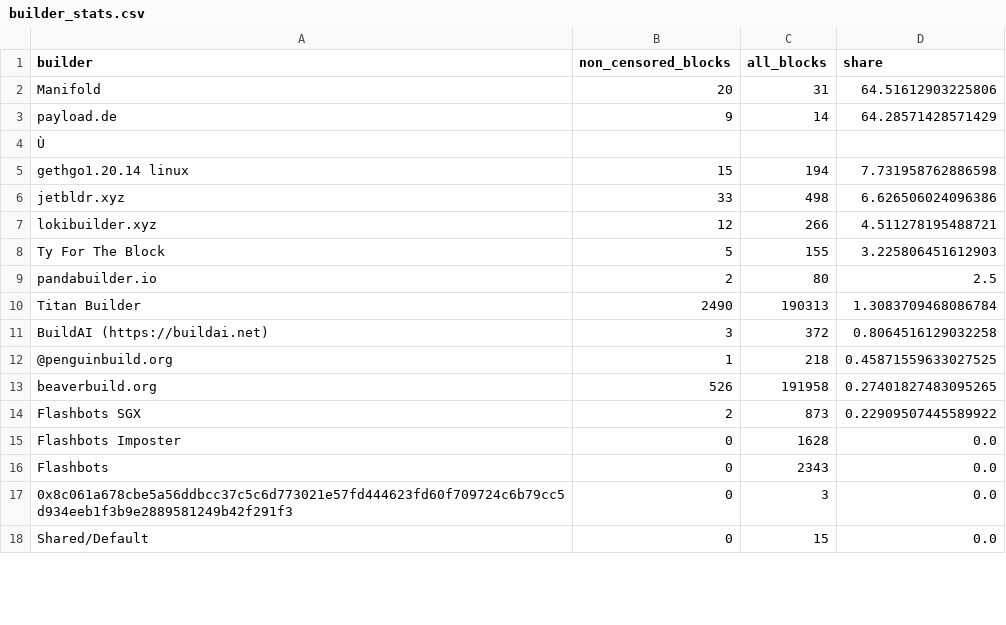
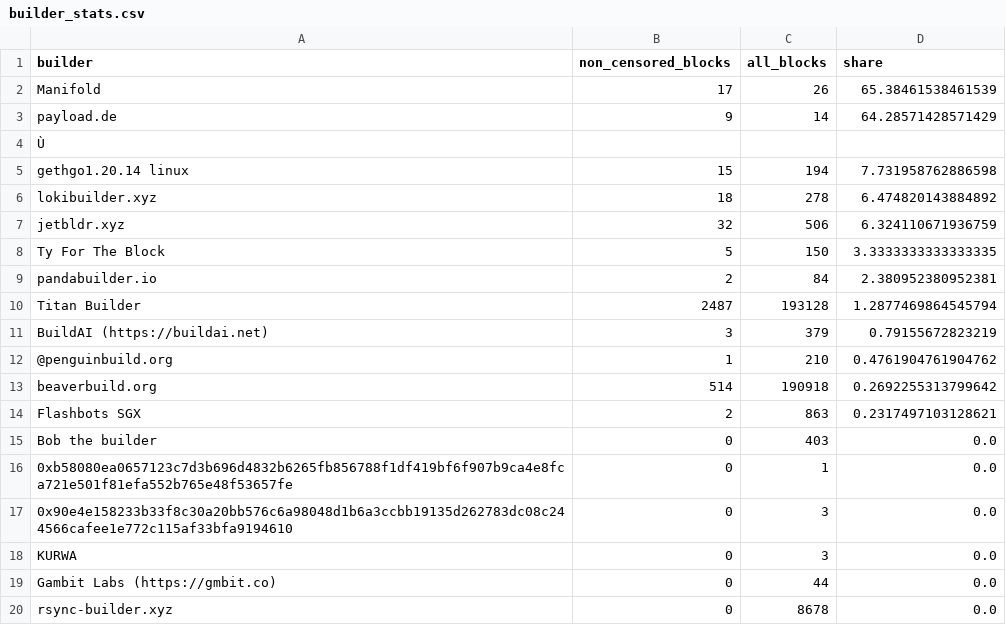
Before and after one commit to nerolation/censorship.pics, a CSV file: data/builder_stats.csv, drawn as a sheet; only a part is shown; the shorter side is filled out with more unchanged rows; removed rows and columns are numbered as before the commit, all else as after; the diff covers the shown part only; the diff names each change by its address in the sheet, - before the commit and + after, or states it on an @@ line.

```diff
--- a/data/builder_stats.csv
+++ b/data/builder_stats.csv
-B2 (non_censored_blocks): 20
+B2 (non_censored_blocks): 17
-C2 (all_blocks): 31
+C2 (all_blocks): 26
-D2 (share): 64.51612903225806
+D2 (share): 65.38461538461539
-row 6: jetbldr.xyz | 33 | 498 | 6.626506024096386
-B6 (non_censored_blocks): 12
+B6 (non_censored_blocks): 18
-C6 (all_blocks): 266
+C6 (all_blocks): 278
-D6 (share): 4.511278195488721
+D6 (share): 6.474820143884892
+row 7: jetbldr.xyz | 32 | 506 | 6.324110671936759
-C8 (all_blocks): 155
+C8 (all_blocks): 150
-D8 (share): 3.225806451612903
+D8 (share): 3.3333333333333335
-C9 (all_blocks): 80
+C9 (all_blocks): 84
-D9 (share): 2.5
+D9 (share): 2.380952380952381
-B10 (non_censored_blocks): 2490
+B10 (non_censored_blocks): 2487
-C10 (all_blocks): 190313
+C10 (all_blocks): 193128
-D10 (share): 1.3083709468086784
+D10 (share): 1.2877469864545794
-C11 (all_blocks): 372
+C11 (all_blocks): 379
-D11 (share): 0.8064516129032258
+D11 (share): 0.79155672823219
-C12 (all_blocks): 218
+C12 (all_blocks): 210
-D12 (share): 0.45871559633027525
+D12 (share): 0.4761904761904762
-B13 (non_censored_blocks): 526
+B13 (non_censored_blocks): 514
-C13 (all_blocks): 191958
+C13 (all_blocks): 190918
-D13 (share): 0.27401827483095265
+D13 (share): 0.2692255313799642
-C14 (all_blocks): 873
+C14 (all_blocks): 863
-D14 (share): 0.22909507445589922
+D14 (share): 0.2317497103128621
-A15 (builder): Flashbots Imposter
+A15 (builder): Bob the builder
-C15 (all_blocks): 1628
+C15 (all_blocks): 403
-A16 (builder): Flashbots
+A16 (builder): 0xb58080ea0657123c7d3b696d4832b6265fb856788f1df419bf6f907b9ca4e8fca721e501f81efa552b765e48f53657fe
-C16 (all_blocks): 2343
+C16 (all_blocks): 1
@@ row 34 moved to row 17: 0x90e4e158233b33f8c30a20bb576c6a98048d1b… @@
-A18 (builder): 0x8c061a678cbe5a56ddbcc37c5c6d773021e57fd444623fd60f709724c6b79cc5d934eeb1f3b9e2889581249b42f291f3
+A18 (builder): KURWA
+row 19: Gambit Labs (https://gmbit.co) | 0 | 44 | 0.0
+row 20: rsync-builder.xyz | 0 | 8678 | 0.0
```
Also changed, not shown: 7 added rows, 9 removed rows, 2 moved rows and 8 edited cells elsewhere in this file, data/builder_censorship_share.csv, data/censorship_stats.csv, 4 other files.
